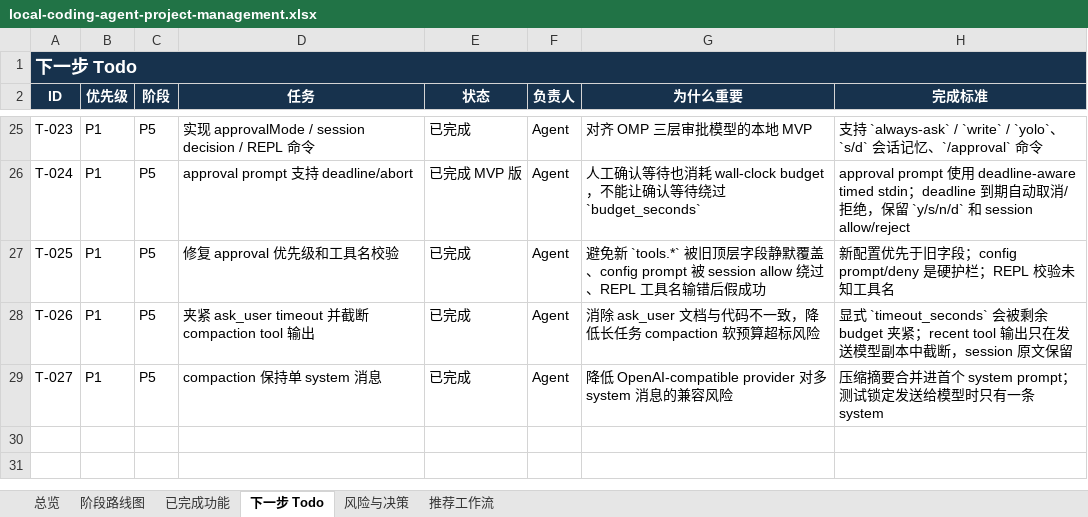
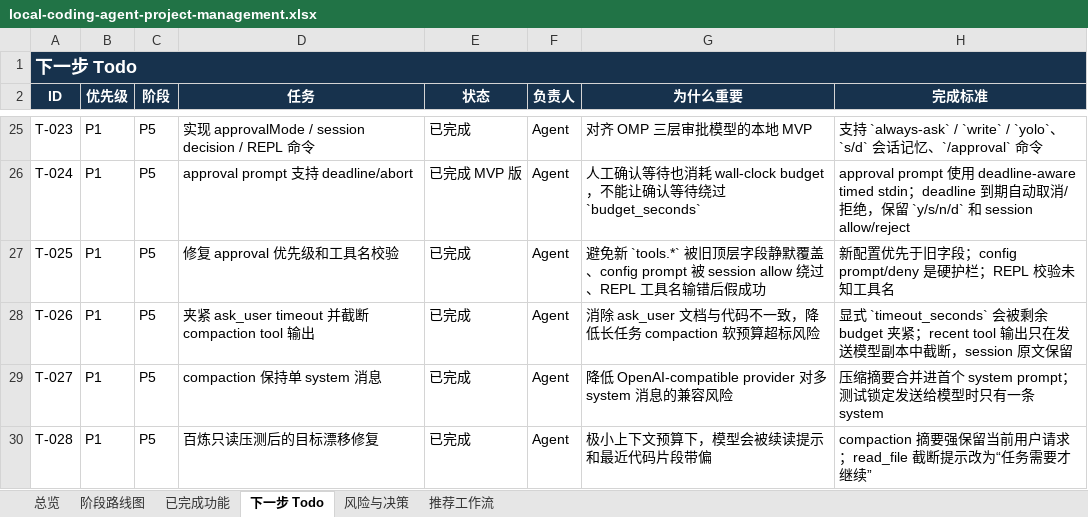
Before and after one commit to noone6931/lca-private-handoff-20260803, an Excel workbook: docs/local-coding-agent-project-management.xlsx, sheet 下一步 Todo, drawn as a sheet; only a part is shown, gaps mark what is left out; values as stored, in another font and other column widths than the file's, no borders; the diff names each change by its address in the sheet, - before the commit and + after, or states it on an @@ line.

Commit message:
Preserve current request during compaction

```diff
--- a/docs/local-coding-agent-project-management.xlsx (sheet 下一步 Todo)
+++ b/docs/local-coding-agent-project-management.xlsx (sheet 下一步 Todo)
+row 30: T-028 | P1 | P5 | 百炼只读压测后的目标漂移修复 | 已完成 | Agent | 极小上下文预算下，模型会被续读提示和最近代码片段带偏 | compaction 摘要强保留当前用户请求；read_file 截断提示改为“任务需要才继续”
```
Also changed, not shown: sheet 总览, sheet 已完成功能, sheet 风险与决策, 7 other files.
